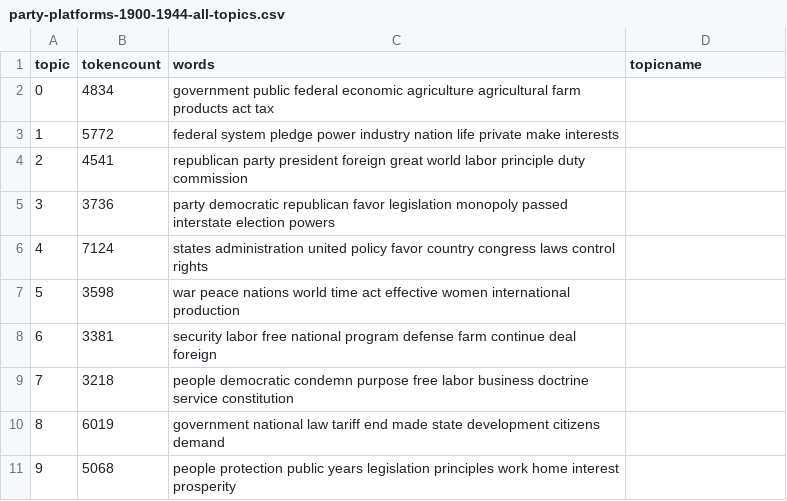
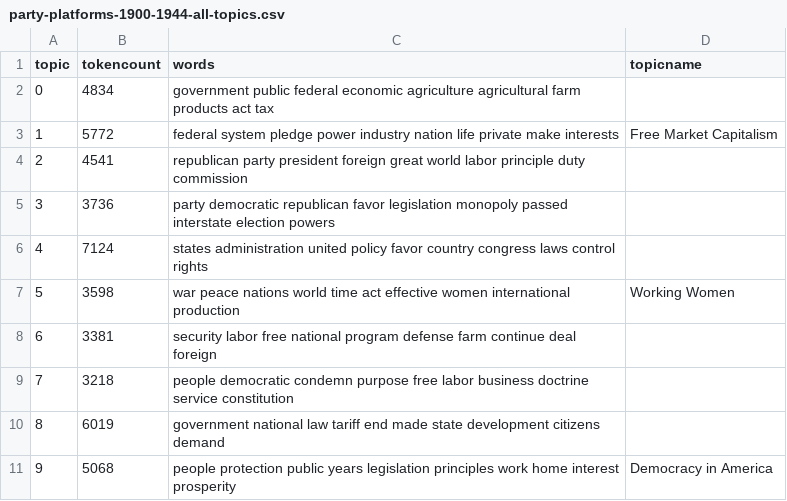
Before and after one commit to owikle/Hist320project, a CSV file: _data/topics/party-platforms-1900-1944-all-topics.csv, drawn as a sheet.

Commit message:
Update party-platforms-1900-1944-all-topics.csv

```diff
--- a/_data/topics/party-platforms-1900-1944-all-topics.csv
+++ b/_data/topics/party-platforms-1900-1944-all-topics.csv
@@ -2,3 +2,3 @@ topic,tokencount,words,topicname
 0,4834,"government public federal economic agriculture agricultural farm products act tax",
-1,5772,"federal system pledge power industry nation life private make interests",
+1,5772,"federal system pledge power industry nation life private make interests",Free Market Capitalism
 2,4541,"republican party president foreign great world labor principle duty commission",
@@ -6,3 +6,3 @@ topic,tokencount,words,topicname
 4,7124,"states administration united policy favor country congress laws control rights",
-5,3598,"war peace nations world time act effective women international production",
+5,3598,"war peace nations world time act effective women international production",Working Women
 6,3381,"security labor free national program defense farm continue deal foreign",
@@ -10,2 +10,2 @@ topic,tokencount,words,topicname
 8,6019,"government national law tariff end made state development citizens demand",
-9,5068,"people protection public years legislation principles work home interest prosperity",
+9,5068,"people protection public years legislation principles work home interest prosperity",Democracy in America
```
